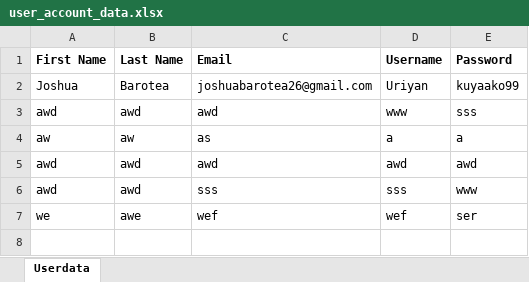
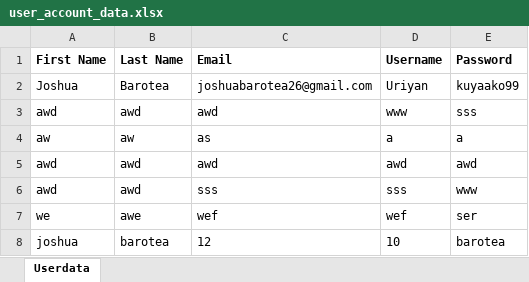
Before and after one commit to Uriyann/Finals_Project_Collab, an Excel workbook: user_account_data.xlsx, sheet Userdata, drawn as a sheet; values as stored, in another font and other column widths than the file's, no borders; the diff names each change by its address in the sheet, - before the commit and + after, or states it on an @@ line.

```diff
--- a/user_account_data.xlsx (sheet Userdata)
+++ b/user_account_data.xlsx (sheet Userdata)
+row 8: joshua | barotea | 12 | 10 | barotea
```
Also changed, not shown: 3 other files.
